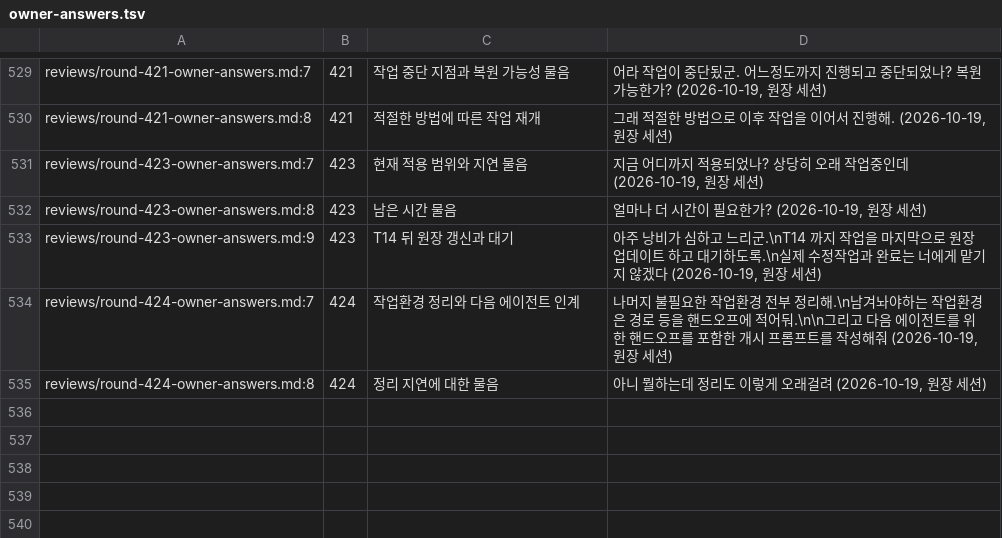
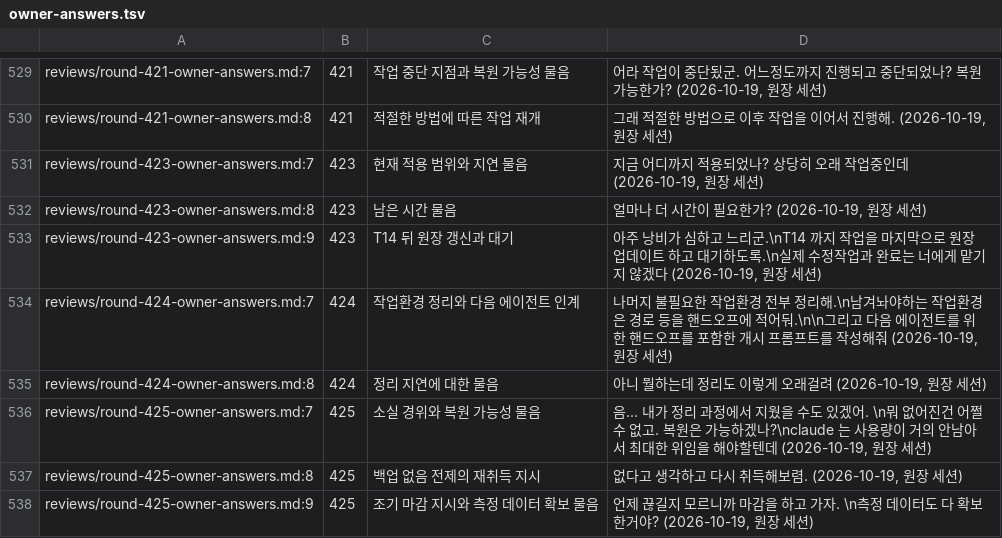
Before and after one commit to vincent-kk/albatrion, a TSV file: packages/canard/schema-form/architecture/ledger/checks/owner-answers.tsv, drawn as a sheet; only a part is shown, gaps mark what is left out.

Commit message:
docs(schema-form): record evidence loss and re-acquisition for round 425
소실 경위와 재취득·조기 마감 지시를 원문으로 기록하고 새 checkout 및 시험 증거의 범위와 봉인을 남깁니다.
하위 checkout의 의존 패키지 빌드 전제와 실패 분류의 한계를 기록하며, 소실된 측정·P1 원자료와 원장의 파생 수치를 구분합니다.
원장 보충과 계획·인계를 갱신하고 기존 보류를 유지한 채 다음 지시를 기다립니다.

```diff
--- a/packages/canard/schema-form/architecture/ledger/checks/owner-answers.tsv
+++ b/packages/canard/schema-form/architecture/ledger/checks/owner-answers.tsv
@@ -546 +546,4 @@ reviews/round-424-owner-answers.md:7	424	작업환경 정리와 다음 에이전
 reviews/round-424-owner-answers.md:8	424	정리 지연에 대한 물음	"아니 뭘하는데 정리도 이렇게 오래걸려" (2026-10-19, 원장 세션)
+reviews/round-425-owner-answers.md:7	425	소실 경위와 복원 가능성 물음	"음... 내가 정리 과정에서 지웠을 수도 있겠어. \n뭐  없어진건 어쩔 수 없고. 복원은 가능하겠나?\nclaude 는 사용량이 거의 안남아서 최대한 위임을 해야할텐데" (2026-10-19, 원장 세션)
+reviews/round-425-owner-answers.md:8	425	백업 없음 전제의 재취득 지시	"없다고 생각하고 다시 취득해보렴." (2026-10-19, 원장 세션)
+reviews/round-425-owner-answers.md:9	425	조기 마감 지시와 측정 데이터 확보 물음	"언제 끊길지 모르니까 마감을 하고 가자. \n측정 데이터도 다 확보한거야?" (2026-10-19, 원장 세션)
```
Also changed, not shown: 12 other files.
